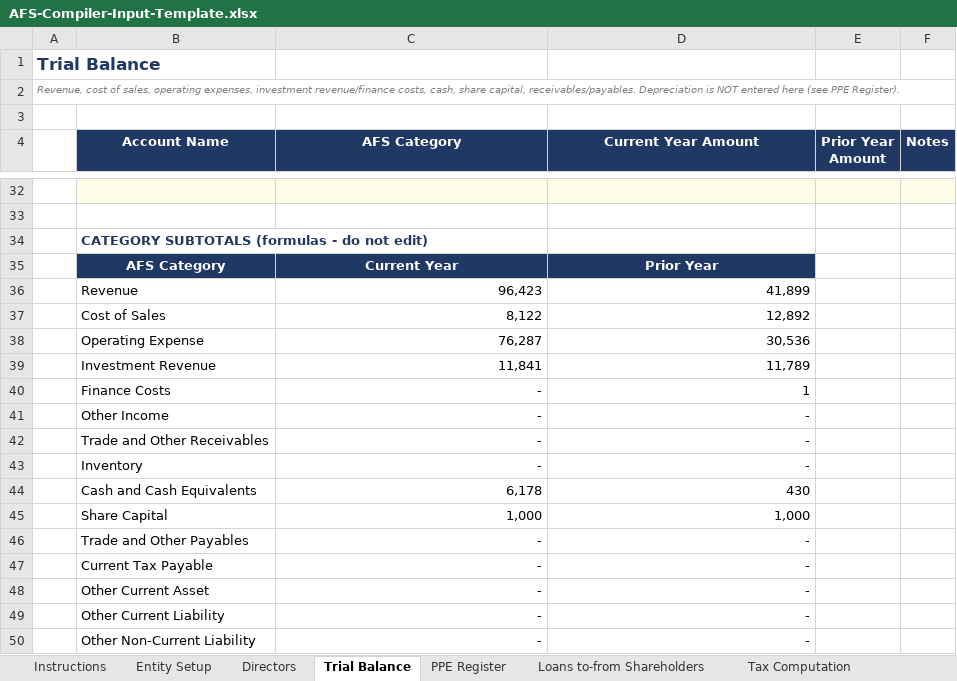
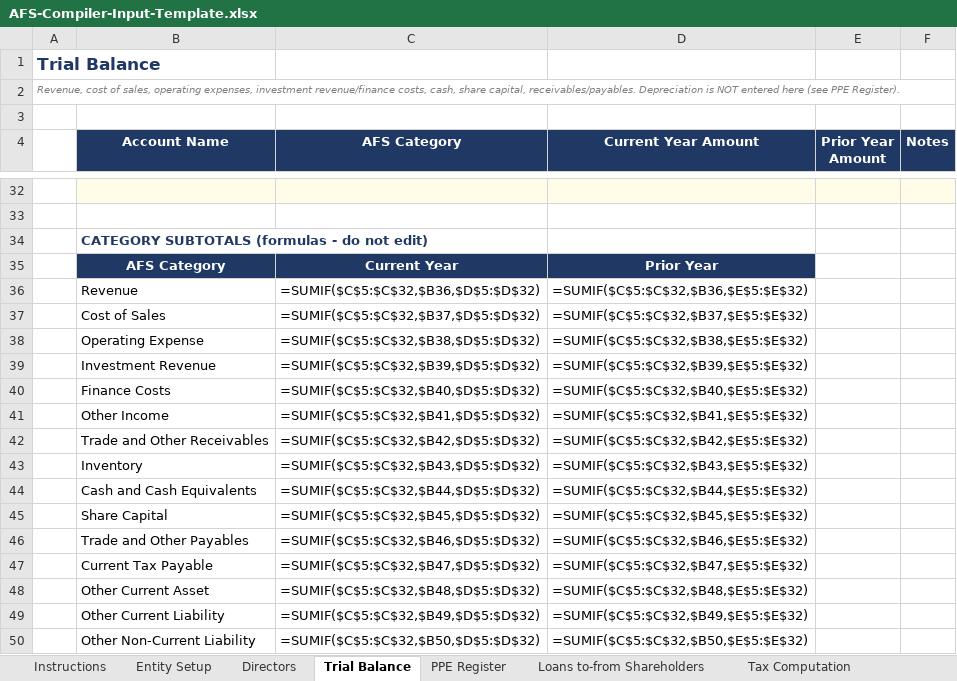
Before and after one commit to paulojorge1963/afs-compiler, an Excel workbook: AFS-Compiler-Input-Template.xlsx, sheet Trial Balance, drawn as a sheet; only a part is shown, gaps mark what is left out; values as stored, in another font and other column widths than the file's, no borders; formulas without a stored value are shown as written; the diff names each change by its address in the sheet, - before the commit and + after, or states it on an @@ line.

```diff
--- a/AFS-Compiler-Input-Template.xlsx (sheet Trial Balance)
+++ b/AFS-Compiler-Input-Template.xlsx (sheet Trial Balance)
-C36 (AFS Category): 96,423
+C36 (AFS Category): =SUMIF($C$5:$C$32,$B36,$D$5:$D$32)
-D36 (Current Year Amount): 41,899
+D36 (Current Year Amount): =SUMIF($C$5:$C$32,$B36,$E$5:$E$32)
-C37 (AFS Category): 8,122
+C37 (AFS Category): =SUMIF($C$5:$C$32,$B37,$D$5:$D$32)
-D37 (Current Year Amount): 12,892
+D37 (Current Year Amount): =SUMIF($C$5:$C$32,$B37,$E$5:$E$32)
-C38 (AFS Category): 76,287
+C38 (AFS Category): =SUMIF($C$5:$C$32,$B38,$D$5:$D$32)
-D38 (Current Year Amount): 30,536
+D38 (Current Year Amount): =SUMIF($C$5:$C$32,$B38,$E$5:$E$32)
-C39 (AFS Category): 11,841
+C39 (AFS Category): =SUMIF($C$5:$C$32,$B39,$D$5:$D$32)
-D39 (Current Year Amount): 11,789
+D39 (Current Year Amount): =SUMIF($C$5:$C$32,$B39,$E$5:$E$32)
-C40 (AFS Category): -
+C40 (AFS Category): =SUMIF($C$5:$C$32,$B40,$D$5:$D$32)
-D40 (Current Year Amount): 1
+D40 (Current Year Amount): =SUMIF($C$5:$C$32,$B40,$E$5:$E$32)
-C41 (AFS Category): -
+C41 (AFS Category): =SUMIF($C$5:$C$32,$B41,$D$5:$D$32)
-D41 (Current Year Amount): -
+D41 (Current Year Amount): =SUMIF($C$5:$C$32,$B41,$E$5:$E$32)
-C42 (AFS Category): -
+C42 (AFS Category): =SUMIF($C$5:$C$32,$B42,$D$5:$D$32)
-D42 (Current Year Amount): -
+D42 (Current Year Amount): =SUMIF($C$5:$C$32,$B42,$E$5:$E$32)
-C43 (AFS Category): -
+C43 (AFS Category): =SUMIF($C$5:$C$32,$B43,$D$5:$D$32)
-D43 (Current Year Amount): -
+D43 (Current Year Amount): =SUMIF($C$5:$C$32,$B43,$E$5:$E$32)
-C44 (AFS Category): 6,178
+C44 (AFS Category): =SUMIF($C$5:$C$32,$B44,$D$5:$D$32)
-D44 (Current Year Amount): 430
+D44 (Current Year Amount): =SUMIF($C$5:$C$32,$B44,$E$5:$E$32)
-C45 (AFS Category): 1,000
+C45 (AFS Category): =SUMIF($C$5:$C$32,$B45,$D$5:$D$32)
-D45 (Current Year Amount): 1,000
+D45 (Current Year Amount): =SUMIF($C$5:$C$32,$B45,$E$5:$E$32)
-C46 (AFS Category): -
+C46 (AFS Category): =SUMIF($C$5:$C$32,$B46,$D$5:$D$32)
-D46 (Current Year Amount): -
+D46 (Current Year Amount): =SUMIF($C$5:$C$32,$B46,$E$5:$E$32)
-C47 (AFS Category): -
+C47 (AFS Category): =SUMIF($C$5:$C$32,$B47,$D$5:$D$32)
-D47 (Current Year Amount): -
+D47 (Current Year Amount): =SUMIF($C$5:$C$32,$B47,$E$5:$E$32)
-C48 (AFS Category): -
+C48 (AFS Category): =SUMIF($C$5:$C$32,$B48,$D$5:$D$32)
-D48 (Current Year Amount): -
+D48 (Current Year Amount): =SUMIF($C$5:$C$32,$B48,$E$5:$E$32)
-C49 (AFS Category): -
+C49 (AFS Category): =SUMIF($C$5:$C$32,$B49,$D$5:$D$32)
-D49 (Current Year Amount): -
+D49 (Current Year Amount): =SUMIF($C$5:$C$32,$B49,$E$5:$E$32)
-C50 (AFS Category): -
+C50 (AFS Category): =SUMIF($C$5:$C$32,$B50,$D$5:$D$32)
-D50 (Current Year Amount): -
+D50 (Current Year Amount): =SUMIF($C$5:$C$32,$B50,$E$5:$E$32)
```
Also changed, not shown: sheet PPE Register, sheet Validation Summary, sheet Loans to-from Shareholders, sheet Tax Computation, sheet Entity Setup, sheet Directors, 3 other files.
